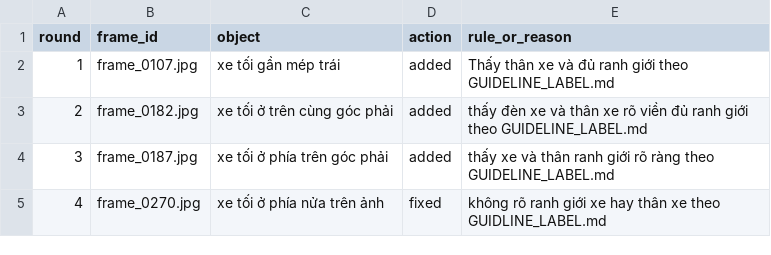
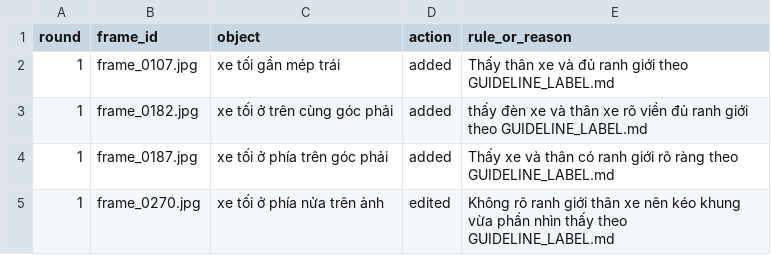
Before and after one commit to maituanv2510/K4-L2-DAY08-ThaiDucCuong-2A202602065-AI-Assisted-Annotation-Student, a CSV file: reports/REVIEW_LOG.csv, drawn as a sheet.

Commit message:
chore: fix line endings, review log and drop templates
- add .gitattributes marking YOLO label files as -text so core.autocrlf
  does not rewrite them and check_submission.py hash check passes
- ignore local Colab output folders, CVAT import folder and .kilo/
- REVIEW_LOG.csv: all rows are round 1, valid action on the frame_0270 row
- remove the four template files, they are not part of the submission

```diff
--- a/reports/REVIEW_LOG.csv
+++ b/reports/REVIEW_LOG.csv
@@ -2,4 +2,4 @@ round,frame_id,object,action,rule_or_reason
 1,frame_0107.jpg,xe tối gần mép trái,added,Thấy thân xe và đủ ranh giới theo GUIDELINE_LABEL.md
-2,frame_0182.jpg,xe tối ở trên cùng góc phải,added,thấy đèn xe và thân xe rõ viền đủ ranh giới theo GUIDELINE_LABEL.md
-3,frame_0187.jpg,xe tối ở phía trên góc phải,added, thấy xe và thân ranh giới rõ ràng theo GUIDELINE_LABEL.md
-4,frame_0270.jpg,xe tối ở phía nửa trên ảnh,fixed, không rõ ranh giới xe hay thân xe theo GUIDLINE_LABEL.md
+1,frame_0182.jpg,xe tối ở trên cùng góc phải,added,thấy đèn xe và thân xe rõ viền đủ ranh giới theo GUIDELINE_LABEL.md
+1,frame_0187.jpg,xe tối ở phía trên góc phải,added,Thấy xe và thân có ranh giới rõ ràng theo GUIDELINE_LABEL.md
+1,frame_0270.jpg,xe tối ở phía nửa trên ảnh,edited,Không rõ ranh giới thân xe nên kéo khung vừa phần nhìn thấy theo GUIDELINE_LABEL.md
```
Also changed, not shown: 7 other files.
